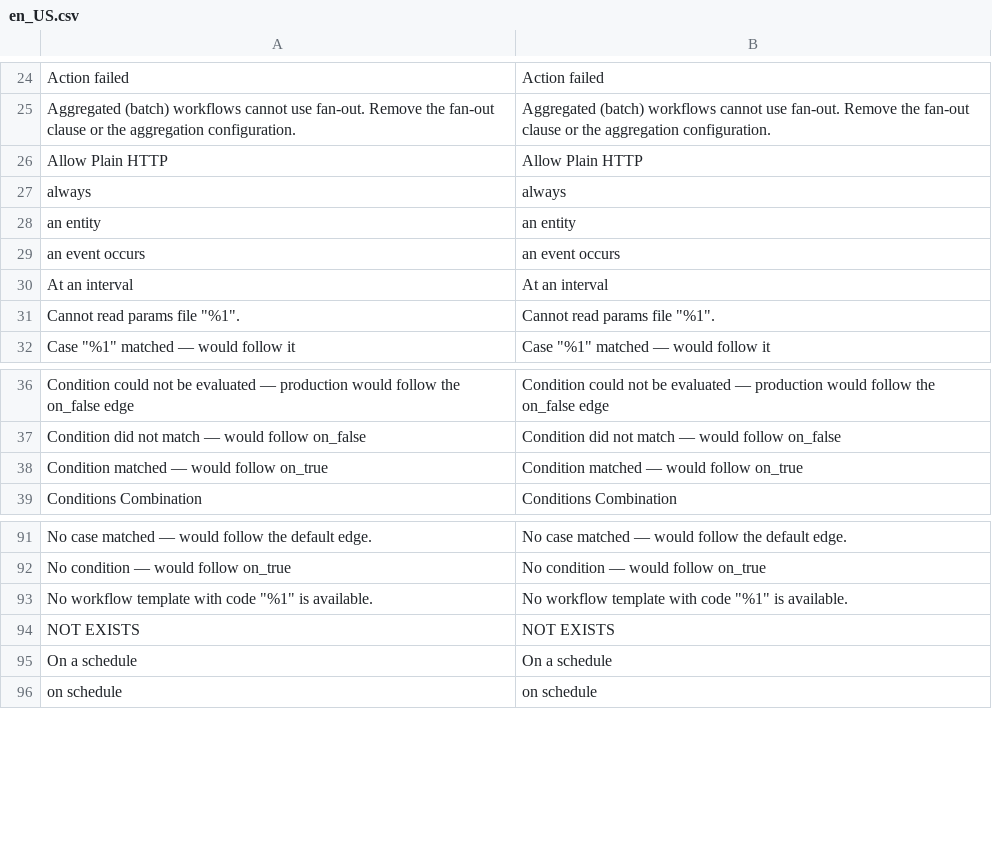
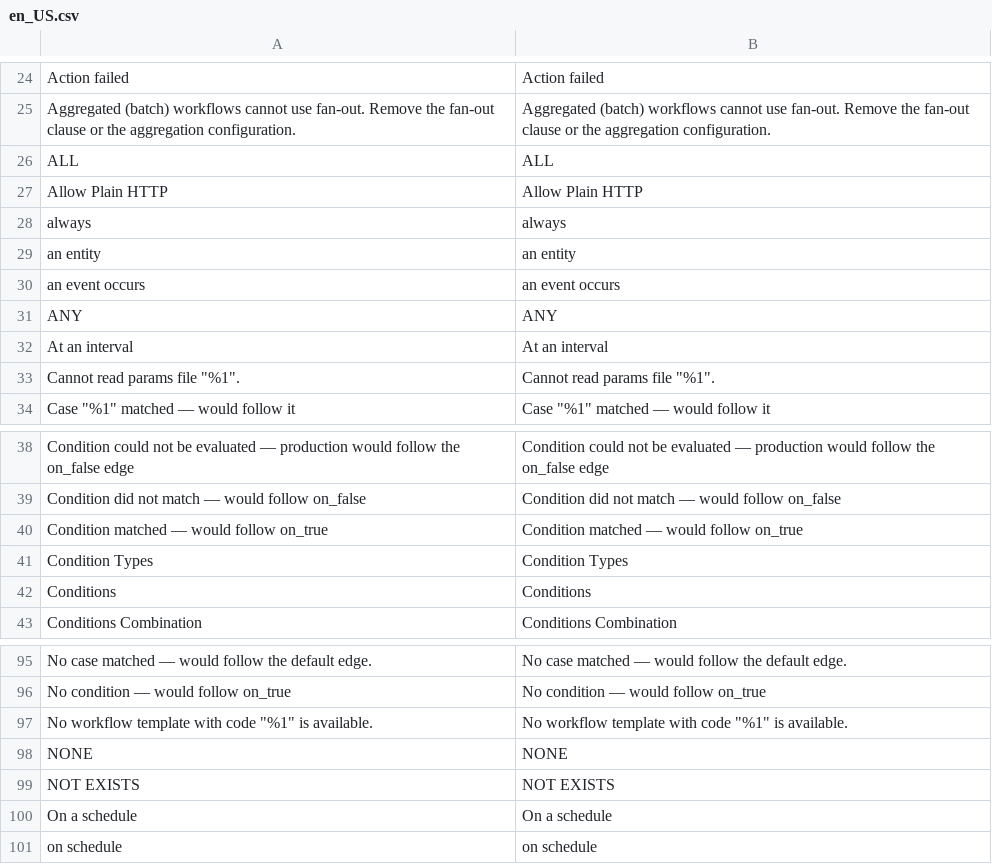
Before and after one commit to mage-os-lab/magento-workflows, a CSV file: src/module-workflows/i18n/en_US.csv, drawn as a sheet; only a part is shown, gaps mark what is left out; the diff names each change by its address in the sheet, - before the commit and + after, or states it on an @@ line.

```diff
--- a/src/module-workflows/i18n/en_US.csv
+++ b/src/module-workflows/i18n/en_US.csv
+row 26: ALL | ALL
+row 31: ANY | ANY
+row 41: Condition Types | Condition Types
+row 42: Conditions | Conditions
+row 98: NONE | NONE
```
Also changed, not shown: src/module-workflows-admin-ui/i18n/en_US.csv, 11 other files.
